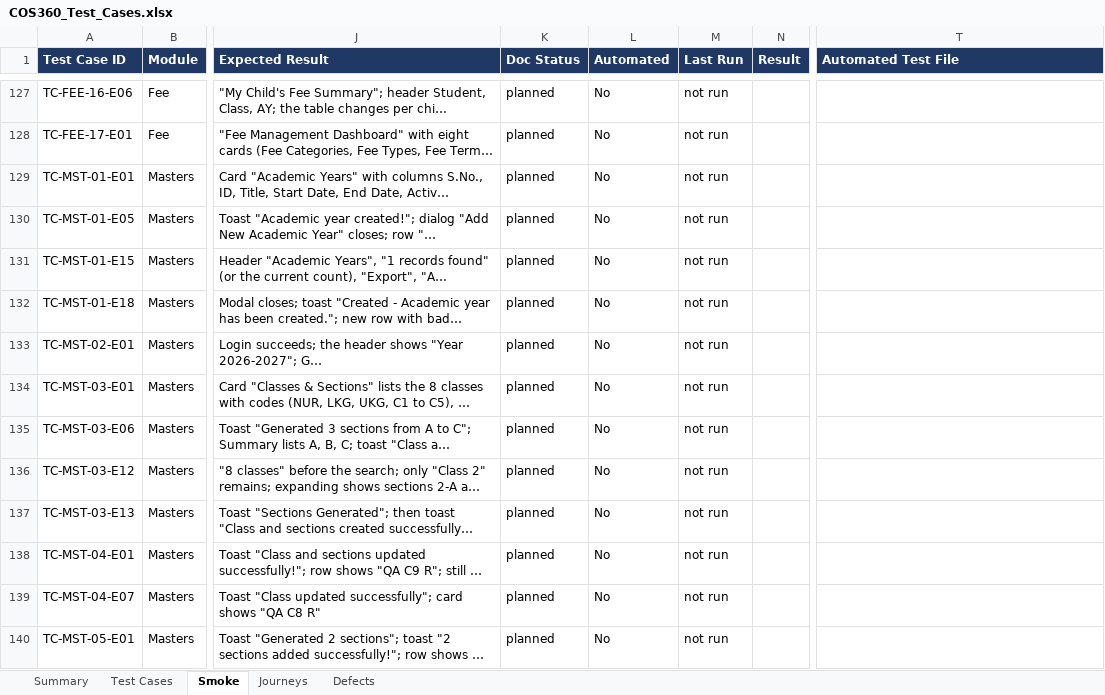
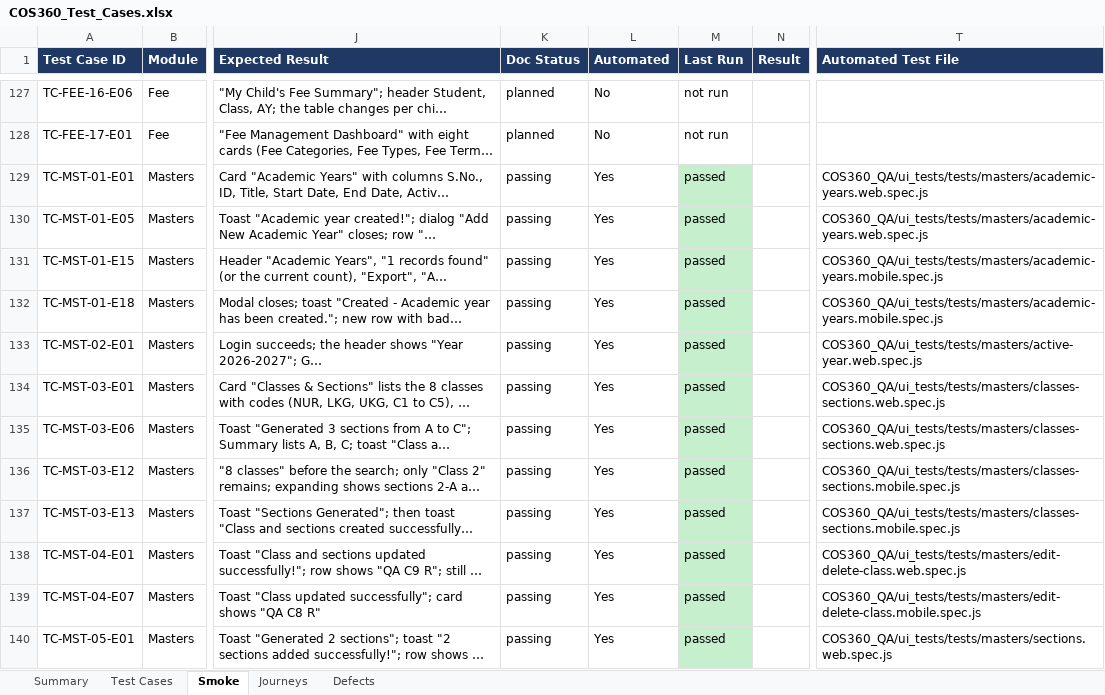
Before and after one commit to nerellasraj21/cos360_qa, an Excel workbook: test_cases/COS360_Test_Cases.xlsx, sheet Smoke, drawn as a sheet; only a part is shown, gaps mark what is left out; long unchanged cells end in …; values as stored, in another font and other column widths than the file's, no borders; the diff covers the shown part only; the diff names each change by its address in the sheet, - before the commit and + after, or states it on an @@ line.

```diff
--- a/test_cases/COS360_Test_Cases.xlsx (sheet Smoke)
+++ b/test_cases/COS360_Test_Cases.xlsx (sheet Smoke)
-K129:K140 (Doc Status): planned
+K129:K140 (Doc Status): passing
-L129:L140 (Automated): No
+L129:L140 (Automated): Yes
-M129:M140 (Last Run): not run
+M129:M140 (Last Run): passed
-M129:M140 fill: none
+M129:M140 fill: #C6EFCE
-T129:T130 (Automated Test File): (empty)
+T129:T130 (Automated Test File): COS360_QA/ui_tests/tests/masters/academic-years.web.spec.js
-T131:T132 (Automated Test File): (empty)
+T131:T132 (Automated Test File): COS360_QA/ui_tests/tests/masters/academic-years.mobile.spec.js
-T133 (Automated Test File): (empty)
+T133 (Automated Test File): COS360_QA/ui_tests/tests/masters/active-year.web.spec.js
-T134:T135 (Automated Test File): (empty)
+T134:T135 (Automated Test File): COS360_QA/ui_tests/tests/masters/classes-sections.web.spec.js
-T136:T137 (Automated Test File): (empty)
+T136:T137 (Automated Test File): COS360_QA/ui_tests/tests/masters/classes-sections.mobile.spec.js
-T138 (Automated Test File): (empty)
+T138 (Automated Test File): COS360_QA/ui_tests/tests/masters/edit-delete-class.web.spec.js
-T139 (Automated Test File): (empty)
+T139 (Automated Test File): COS360_QA/ui_tests/tests/masters/edit-delete-class.mobile.spec.js
-T140 (Automated Test File): (empty)
+T140 (Automated Test File): COS360_QA/ui_tests/tests/masters/sections.web.spec.js
```
Also changed, not shown: 76 edited cells and cell formats elsewhere in this sheet, sheet Test Cases, sheet Summary, 39 other files.
